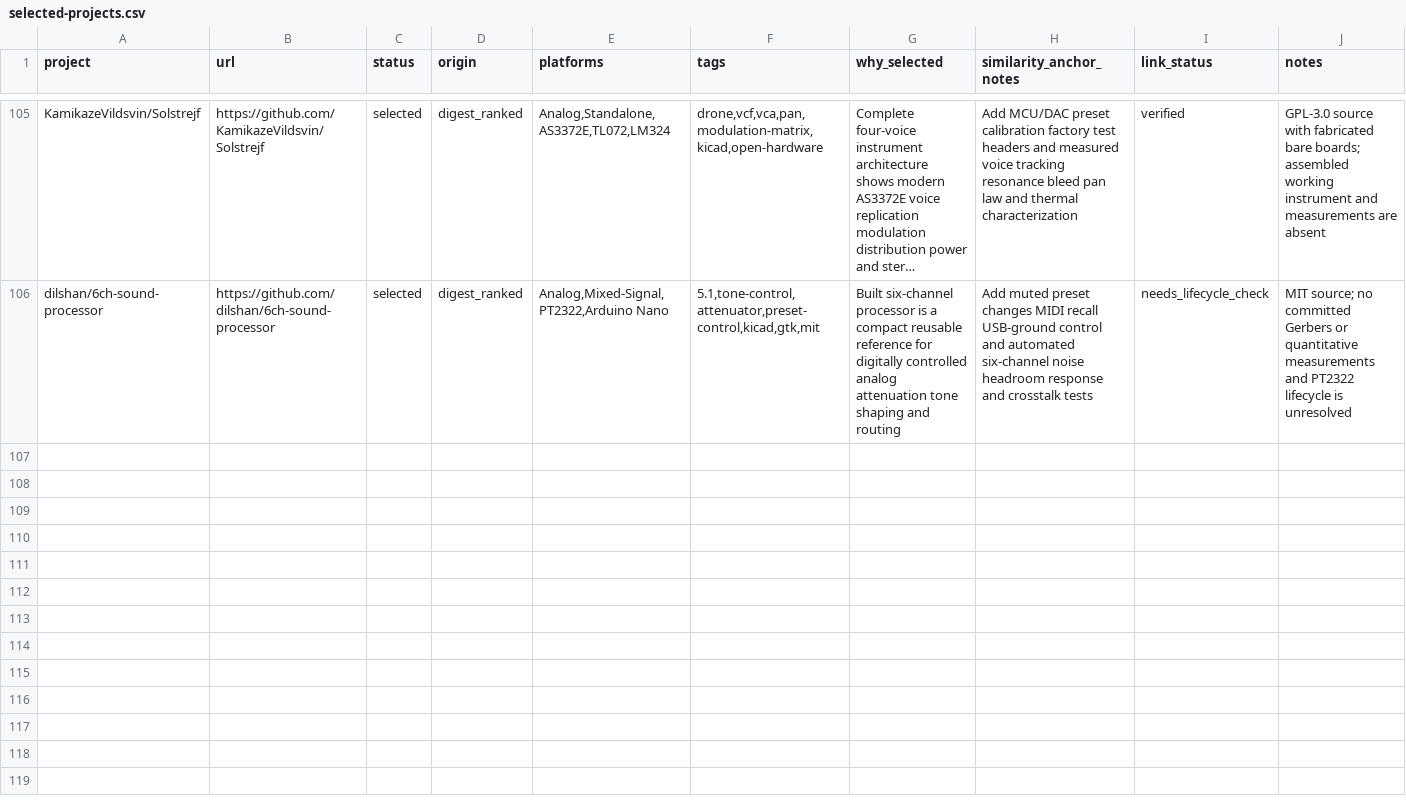
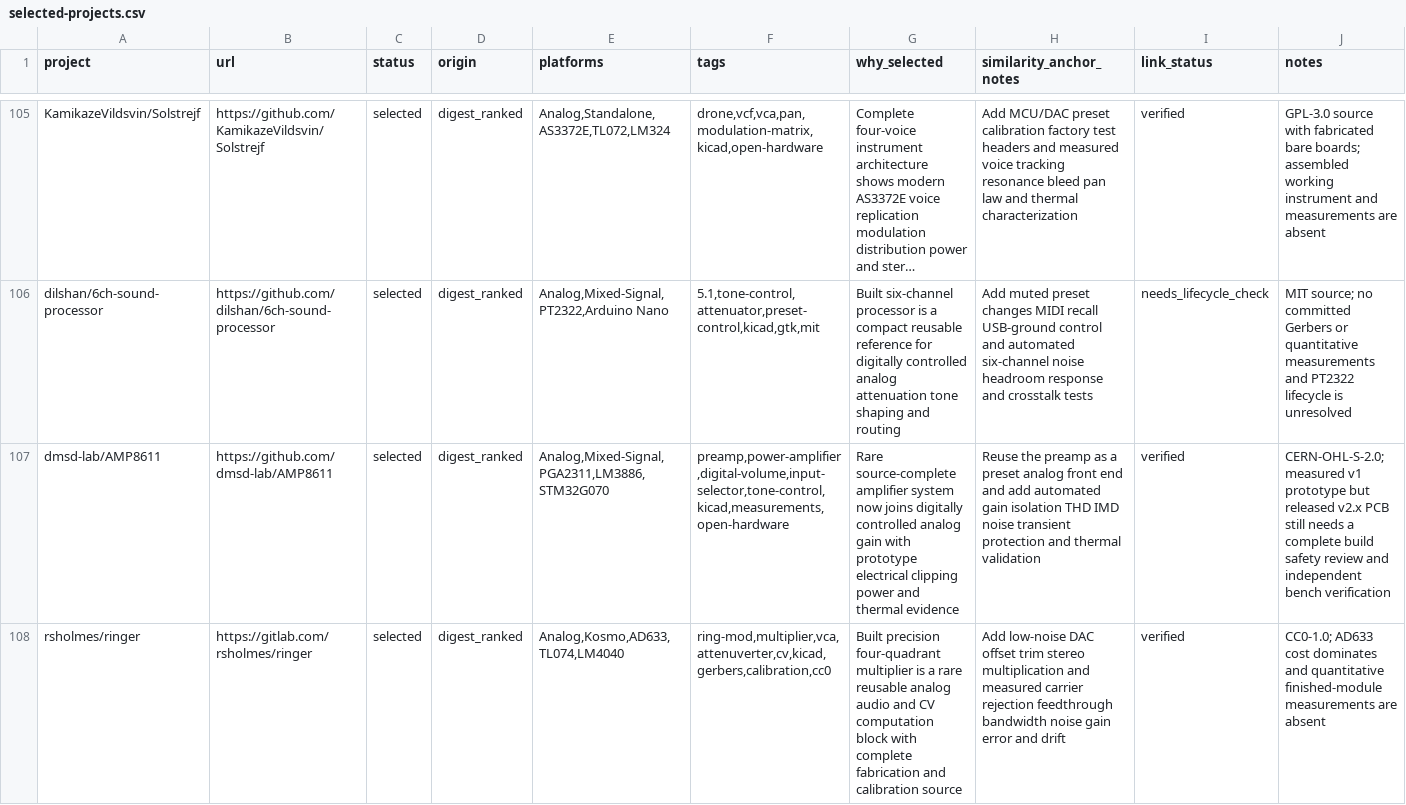
Before and after one commit to Denys/embedded-audio-mine, a CSV file: data/selected-projects.csv, drawn as a sheet; only a part is shown, gaps mark what is left out; long unchanged cells end in …; the diff covers the shown part only; the diff names each change by its address in the sheet, - before the commit and + after, or states it on an @@ line.

```diff
--- a/data/selected-projects.csv
+++ b/data/selected-projects.csv
+row 107: dmsd-lab/AMP8611 | https://github.com/dmsd-lab/AMP8611 | selected | digest_ranked | Analog,Mixed-Signal,PGA2311,LM3886,STM32G070 | preamp,power-amplifier,digital-volume,input-selector,tone-control,kicad,measurements,open-hardware | Rare source-complete amplifier system now joins digitally controlled analog gain with prototype electrical clipping power and thermal evidence | Reuse the preamp as a preset analog front end and add automated gain isolation THD IMD noise transient protection and thermal validation | verified | CERN-OHL-S-2.0; measured v1 prototype but released v2.x PCB still needs a complete build safety review and independent bench verification
+row 108: rsholmes/ringer | https://gitlab.com/rsholmes/ringer | selected | digest_ranked | Analog,Kosmo,AD633,TL074,LM4040 | ring-mod,multiplier,vca,attenuverter,cv,kicad,gerbers,calibration,cc0 | Built precision four-quadrant multiplier is a rare reusable analog audio and CV computation block with complete fabrication and calibration source | Add low-noise DAC offset trim stereo multiplication and measured carrier rejection feedthrough bandwidth noise gain error and drift | verified | CC0-1.0; AD633 cost dominates and quantitative finished-module measurements are absent
```
Also changed, not shown: 2 added rows elsewhere in this file, data/common-anti-repeat-index.csv, data/hidden-gems-source-registry.csv, 3 other files.
